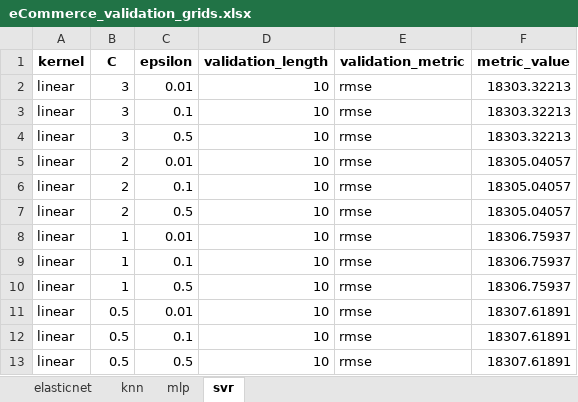
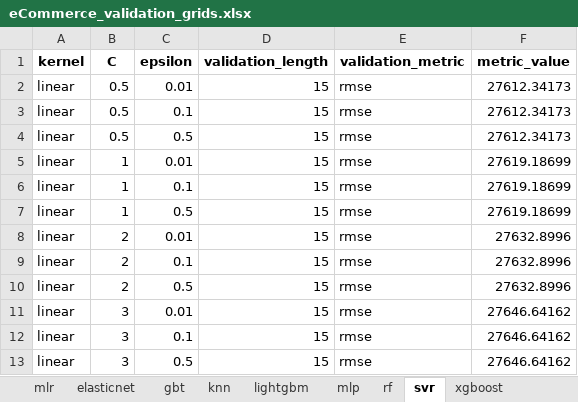
Before and after one commit to mikekeith52/scalecast, an Excel workbook: examples/eCommerce_validation_grids.xlsx, sheet svr, drawn as a sheet; values as stored, in another font and other column widths than the file's, no borders; the diff names each change by its address in the sheet, - before the commit and + after, or states it on an @@ line.

```diff
--- a/examples/eCommerce_validation_grids.xlsx (sheet svr)
+++ b/examples/eCommerce_validation_grids.xlsx (sheet svr)
+sheet tab: mlr
+sheet tab: gbt
+sheet tab: lightgbm
+sheet tab: rf
+sheet tab: xgboost
-B2:B4 (C): 3
+B2:B4 (C): 0.5
-D2:D13 (validation_length): 10
+D2:D13 (validation_length): 15
-F2:F4 (metric_value): 18303.32213
+F2:F4 (metric_value): 27612.34173
-B5:B7 (C): 2
+B5:B7 (C): 1
-F5:F7 (metric_value): 18305.04057
+F5:F7 (metric_value): 27619.18699
-B8:B10 (C): 1
+B8:B10 (C): 2
-F8:F10 (metric_value): 18306.75937
+F8:F10 (metric_value): 27632.8996
-B11:B13 (C): 0.5
+B11:B13 (C): 3
-F11:F13 (metric_value): 18307.61891
+F11:F13 (metric_value): 27646.64162
```
Also changed, not shown: sheet elasticnet, sheet knn, sheet mlp, examples/eCommerce_feature_info.xlsx, examples/eCommerce_results.xlsx, 17 other files.
